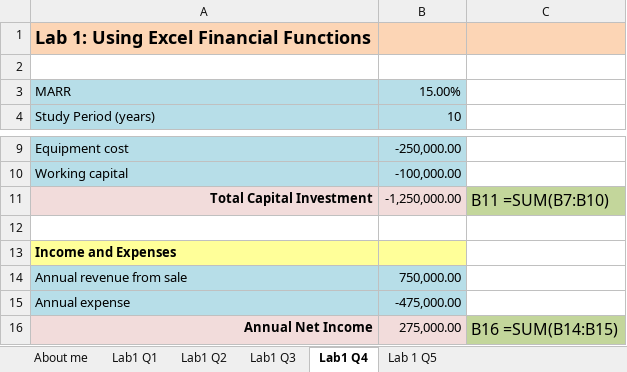
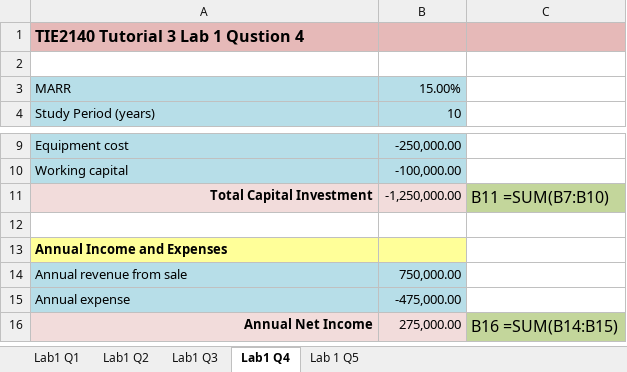
Before and after one commit to klpoh/courses, an Excel workbook: tie2140/tutorials/tie2140-24-tut-3-lab-1-solutions.xlsx, sheet Lab1 Q4, drawn as a sheet; only a part is shown, gaps mark what is left out; values as stored, in another font and other column widths than the file's, no borders; the diff names each change by its address in the sheet, - before the commit and + after, or states it on an @@ line.

```diff
--- a/tie2140/tutorials/tie2140-24-tut-3-lab-1-solutions.xlsx (sheet Lab1 Q4)
+++ b/tie2140/tutorials/tie2140-24-tut-3-lab-1-solutions.xlsx (sheet Lab1 Q4)
-sheet tab: About me
-A1: Lab 1: Using Excel Financial Functions
+A1: TIE2140 Tutorial 3 Lab 1 Qustion 4
-A1:C1 fill: #FCD5B5
+A1:C1 fill: #E6B9B8
@@ A1 text size: smaller @@
-A13: Income and Expenses
+A13: Annual Income and Expenses
```
Also changed, not shown: sheet Lab 1 Q5, sheet Lab1 Q1, sheet Lab1 Q3, sheet Lab1 Q2, 2 other files.
